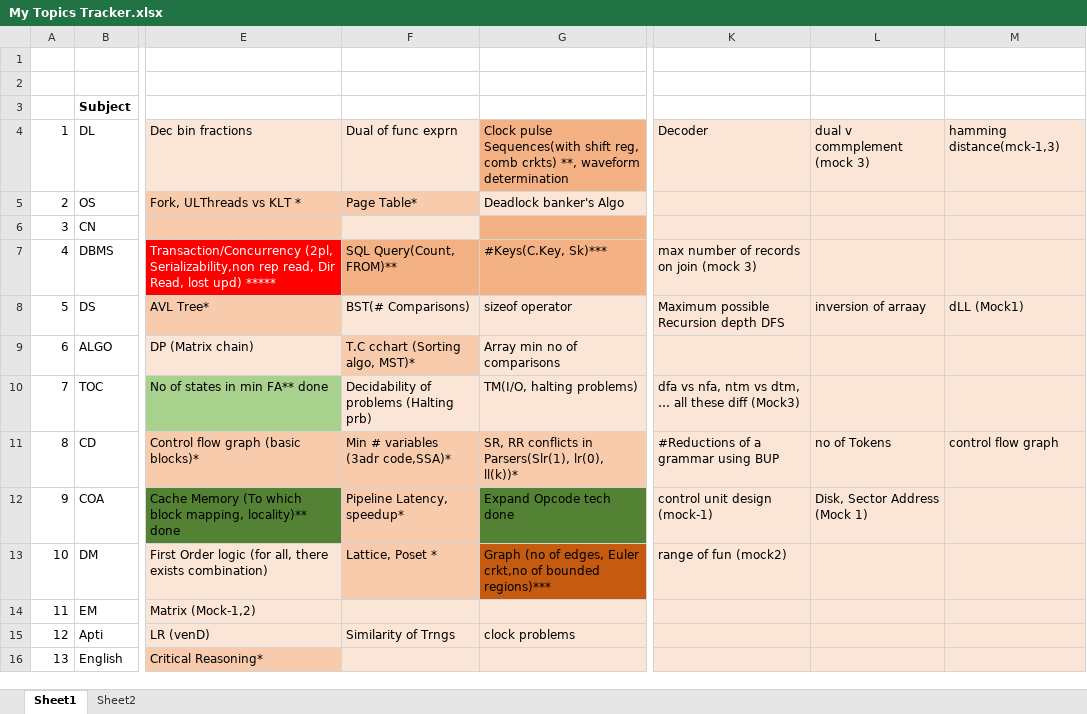
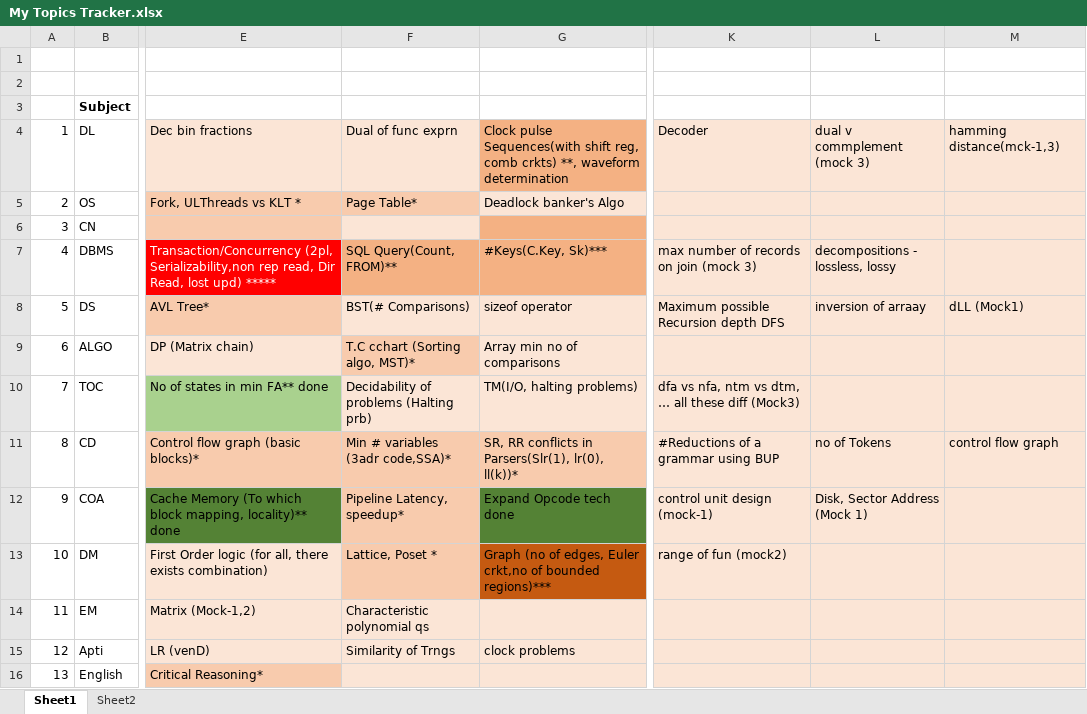
Before and after one commit to Abhrajyoti00/Abhrajyoti00-GATE_2022_2023, an Excel workbook: My Topics Tracker.xlsx, sheet Sheet1, drawn as a sheet; only a part is shown, gaps mark what is left out; values as stored, in another font and other column widths than the file's, no borders; the diff names each change by its address in the sheet, - before the commit and + after, or states it on an @@ line.

```diff
--- a/My Topics Tracker.xlsx (sheet Sheet1)
+++ b/My Topics Tracker.xlsx (sheet Sheet1)
-L7: (empty)
+L7: decompositions - lossless, lossy
-F14: (empty)
+F14: Characteristic polynomial qs
```
Also changed, not shown: GO & GO Classes TEST SERIES/GATE Overflow + GO Classes Test Series for GATE CSE 2023.xlsx, My Entire Preparation Routine.xlsx, 3 other files.
